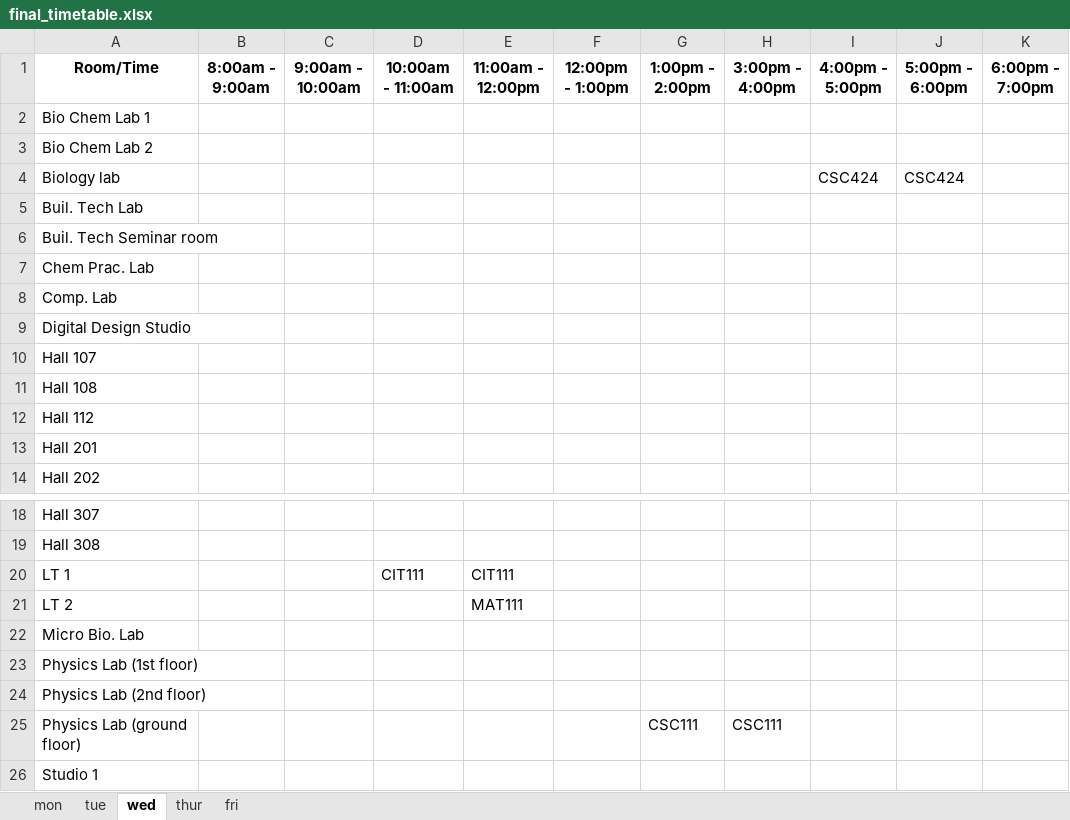
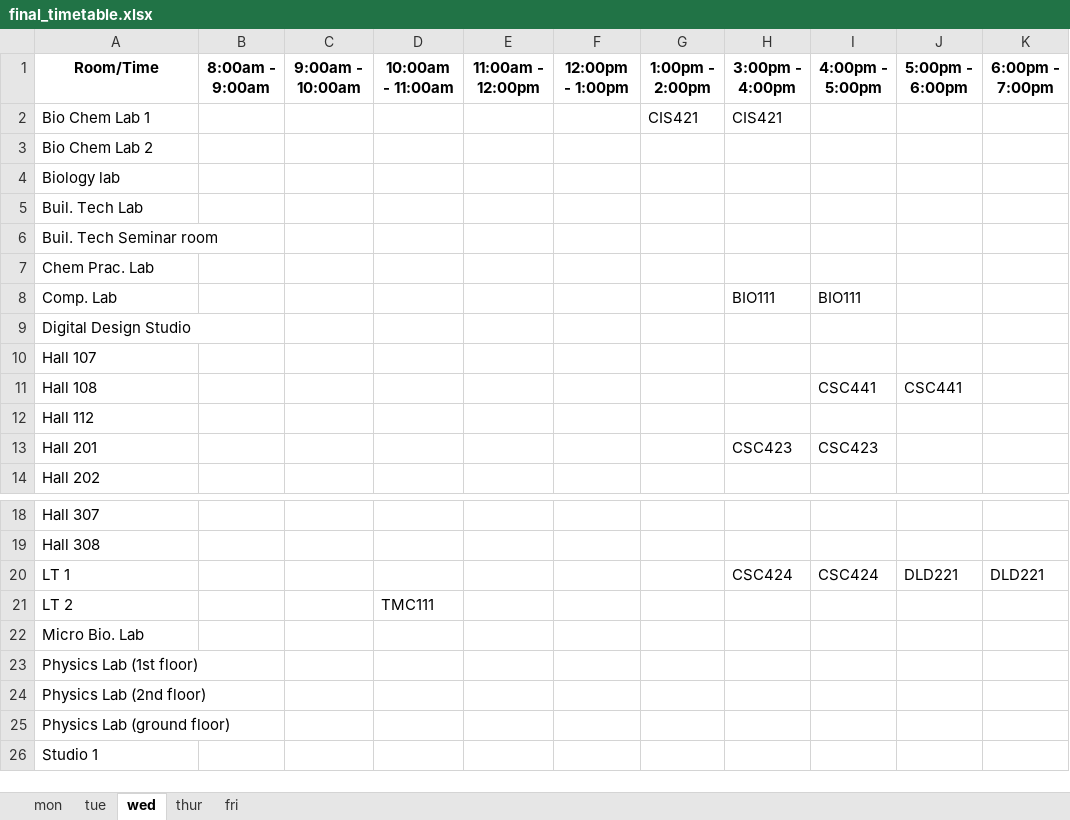
Before and after one commit to christopher-igweze/Final-Project, an Excel workbook: Version 3.0/sheets/final_timetable.xlsx, sheet wed, drawn as a sheet; only a part is shown, gaps mark what is left out; values as stored, in another font and other column widths than the file's, no borders; the diff names each change by its address in the sheet, - before the commit and + after, or states it on an @@ line.

```diff
--- a/Version 3.0/sheets/final_timetable.xlsx (sheet wed)
+++ b/Version 3.0/sheets/final_timetable.xlsx (sheet wed)
-G2 (1:00pm - 2:00pm): (empty)
+G2 (1:00pm - 2:00pm): CIS421
-H2 (3:00pm - 4:00pm): (empty)
+H2 (3:00pm - 4:00pm): CIS421
-I4 (4:00pm - 5:00pm): CSC424
+I4 (4:00pm - 5:00pm): (empty)
-J4 (5:00pm - 6:00pm): CSC424
+J4 (5:00pm - 6:00pm): (empty)
-H8 (3:00pm - 4:00pm): (empty)
+H8 (3:00pm - 4:00pm): BIO111
-I8 (4:00pm - 5:00pm): (empty)
+I8 (4:00pm - 5:00pm): BIO111
-I11 (4:00pm - 5:00pm): (empty)
+I11 (4:00pm - 5:00pm): CSC441
-J11 (5:00pm - 6:00pm): (empty)
+J11 (5:00pm - 6:00pm): CSC441
-H13 (3:00pm - 4:00pm): (empty)
+H13 (3:00pm - 4:00pm): CSC423
-I13 (4:00pm - 5:00pm): (empty)
+I13 (4:00pm - 5:00pm): CSC423
-D20 (10:00am - 11:00am): CIT111
+D20 (10:00am - 11:00am): (empty)
-E20 (11:00am - 12:00pm): CIT111
+E20 (11:00am - 12:00pm): (empty)
-H20 (3:00pm - 4:00pm): (empty)
+H20 (3:00pm - 4:00pm): CSC424
-I20 (4:00pm - 5:00pm): (empty)
+I20 (4:00pm - 5:00pm): CSC424
-J20 (5:00pm - 6:00pm): (empty)
+J20 (5:00pm - 6:00pm): DLD221
-K20 (6:00pm - 7:00pm): (empty)
+K20 (6:00pm - 7:00pm): DLD221
-D21 (10:00am - 11:00am): (empty)
+D21 (10:00am - 11:00am): TMC111
-E21 (11:00am - 12:00pm): MAT111
+E21 (11:00am - 12:00pm): (empty)
-G25 (1:00pm - 2:00pm): CSC111
+G25 (1:00pm - 2:00pm): (empty)
-H25 (3:00pm - 4:00pm): CSC111
+H25 (3:00pm - 4:00pm): (empty)
```
Also changed, not shown: sheet tue, sheet mon, sheet thur, sheet fri, 2 other files.
